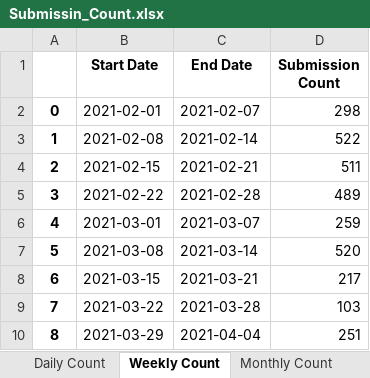
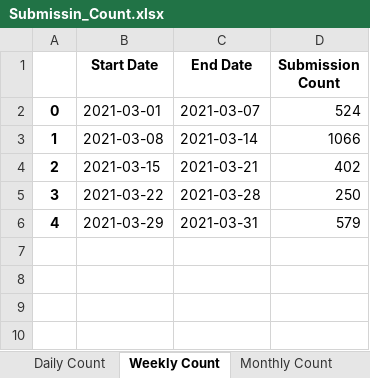
Before and after one commit to alamincse32/Reddit-Data-for-Eating-Disoder-Community-During-Covid-Pandemic, an Excel workbook: post_comment_count/Submissin_Count.xlsx, sheet Weekly Count, drawn as a sheet; values as stored, in another font and other column widths than the file's, no borders; removed rows and columns are numbered as before the commit, all else as after; the diff names each change by its address in the sheet, - before the commit and + after, or states it on an @@ line.

```diff
--- a/post_comment_count/Submissin_Count.xlsx (sheet Weekly Count)
+++ b/post_comment_count/Submissin_Count.xlsx (sheet Weekly Count)
-row 2: 0 | 2021-02-01 | 2021-02-07 | 298
-row 3: 1 | 2021-02-08 | 2021-02-14 | 522
-row 4: 2 | 2021-02-15 | 2021-02-21 | 511
-row 5: 3 | 2021-02-22 | 2021-02-28 | 489
@@ column A renumbered from row 2 down @@
-D2 (Submission Count): 259
+D2 (Submission Count): 524
-D3 (Submission Count): 520
+D3 (Submission Count): 1066
-D4 (Submission Count): 217
+D4 (Submission Count): 402
-D5 (Submission Count): 103
+D5 (Submission Count): 250
-C6 (End Date): 2021-04-04
+C6 (End Date): 2021-03-31
-D6 (Submission Count): 251
+D6 (Submission Count): 579
```
Also changed, not shown: sheet Daily Count, sheet Monthly Count, post_comment_count/Mid_Pendamic_data/AnorexiaNervosa_Submissin_Count_1.xlsx, post_comment_count/Mid_Pendamic_data/BingeEatingDisorder_Comment_Count.xlsx, 11 other files.
